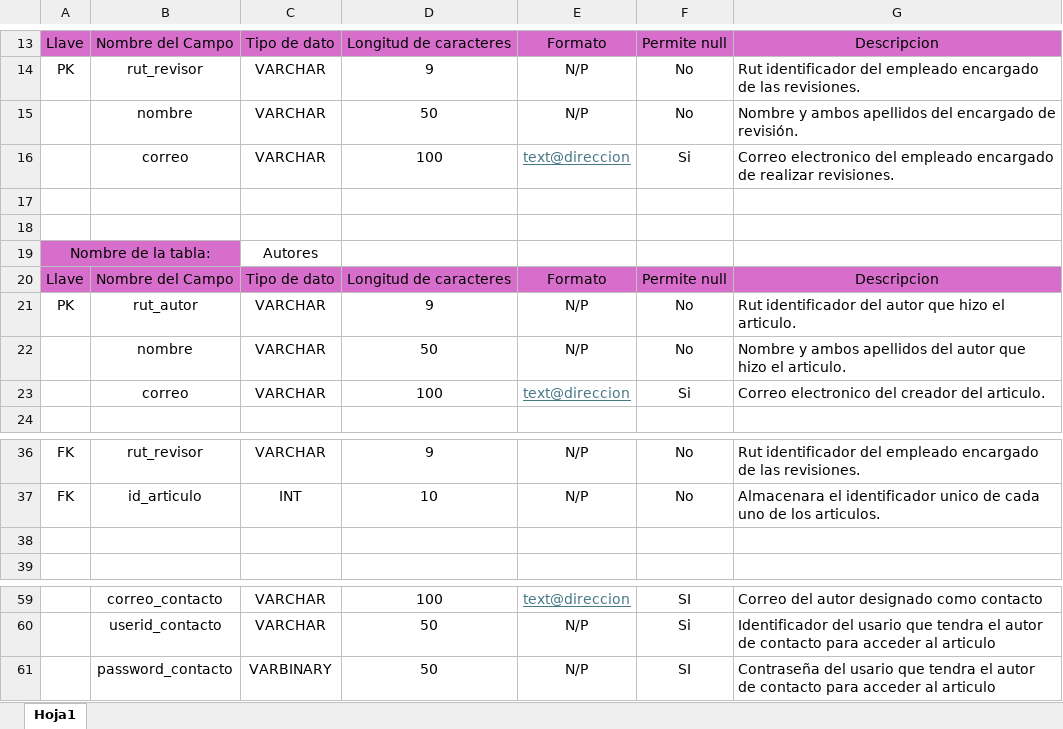
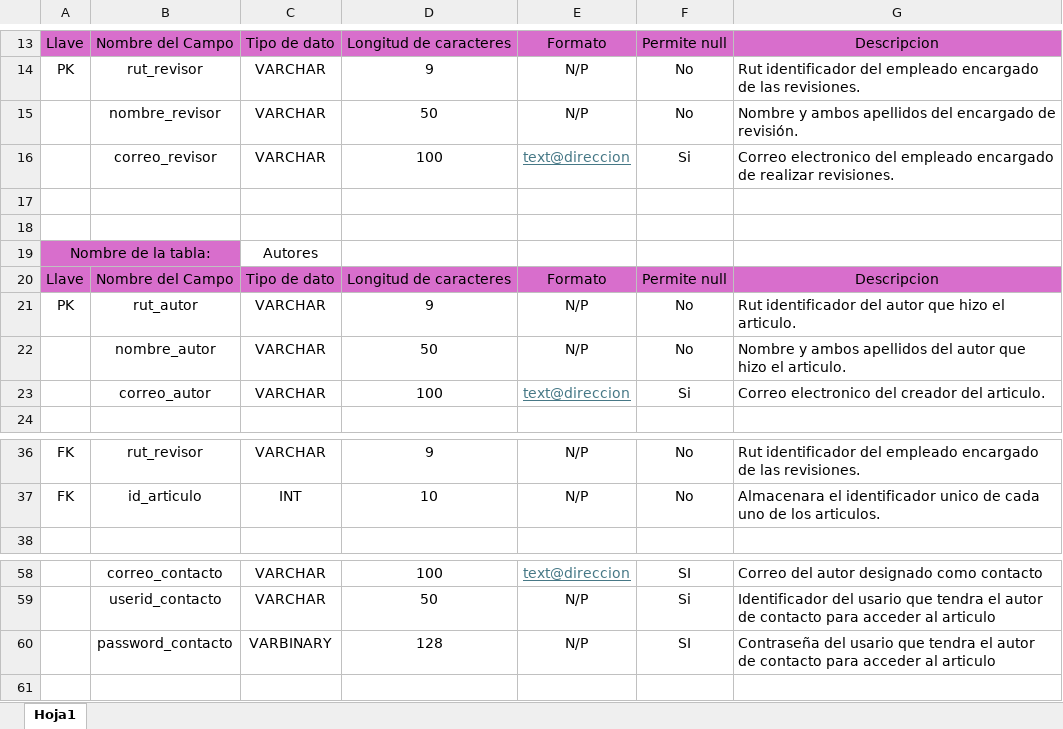
Before and after one commit to MrDoppelganger/Base-de-datos, an Excel workbook: Tarea 1/Documentos/diccionario de datos.xlsx, sheet Hoja1, drawn as a sheet; only a part is shown, gaps mark what is left out; values as stored, in another font and other column widths than the file's, no borders; removed rows and columns are numbered as before the commit, all else as after; the diff names each change by its address in the sheet, - before the commit and + after, or states it on an @@ line.

Commit message:
updates
-cambio de nombre por algunos mas especificos
-agregue DROP TABLE para crear nuevas tablas cada que se inicie el codigo y asi probar tranquilo

```diff
--- a/Tarea 1/Documentos/diccionario de datos.xlsx (sheet Hoja1)
+++ b/Tarea 1/Documentos/diccionario de datos.xlsx (sheet Hoja1)
-B15: nombre
+B15: nombre_revisor
-B16: correo
+B16: correo_revisor
-B22: nombre
+B22: nombre_autor
-B23: correo
+B23: correo_autor
-row 38: (empty)
-D60: 50
+D60: 128
```
Also changed, not shown: 1 other file.
